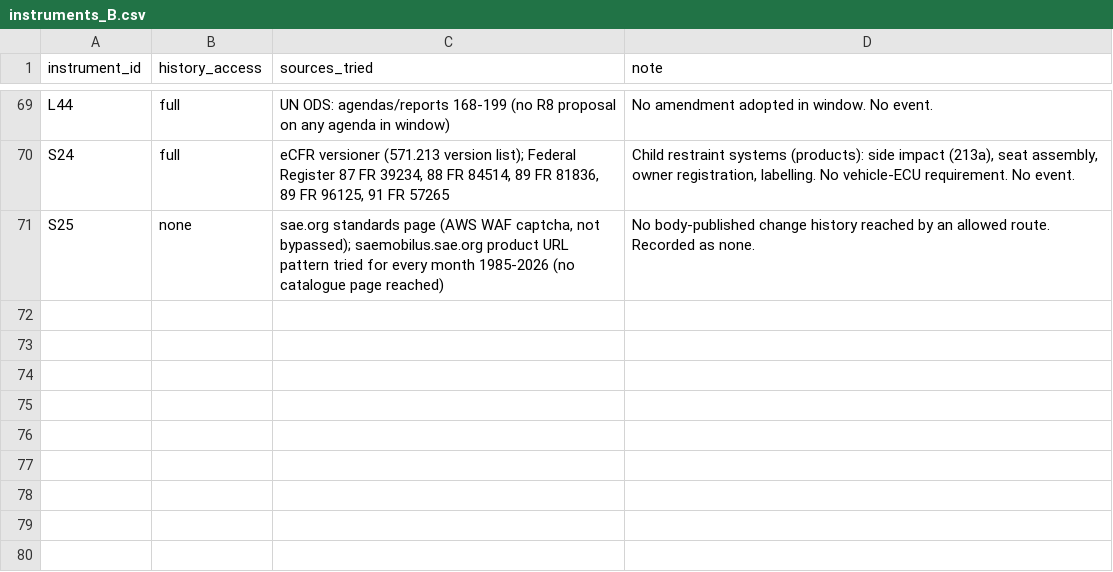
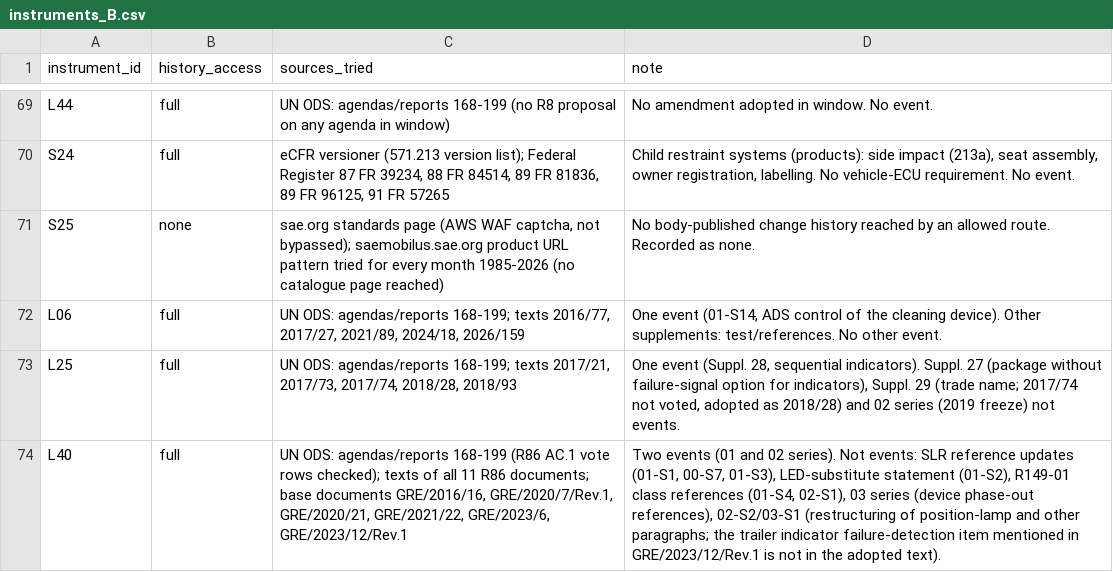
Before and after one commit to kylefoxaustin/battery-soh-finetune, a CSV file: results/L1B/instruments_B.csv, drawn as a sheet; only a part is shown, gaps mark what is left out; the diff names each change by its address in the sheet, - before the commit and + after, or states it on an @@ line.

```diff
--- a/results/L1B/instruments_B.csv
+++ b/results/L1B/instruments_B.csv
+row 72: L06 | full | UN ODS: agendas/reports 168-199; texts 2016/77, 2017/27, 2021/89, 2024/18, 2026/159 | One event (01-S14, ADS control of the cleaning device). Other supplements: test/references. No other event.
+row 73: L25 | full | UN ODS: agendas/reports 168-199; texts 2017/21, 2017/73, 2017/74, 2018/28, 2018/93 | One event (Suppl. 28, sequential indicators). Suppl. 27 (package without failure-signal option for indicators), Suppl. 29 (trade name; 2017/74 not voted, adopted as 2018/28) and 02 series (2019 freeze) not events.
+row 74: L40 | full | UN ODS: agendas/reports 168-199 (R86 AC.1 vote rows checked); texts of all 11 R86 documents; base documents GRE/2016/16, GRE/2020/7/Rev.1, GRE/2020/21, GRE/2021/22, GRE/2023/6, GRE/2023/12/Rev.1 | Two events (01 and 02 series). Not events: SLR reference updates (01-S1, 00-S7, 01-S3), LED-substitute statement (01-S2), R149-01 class references (01-S4, 02-S1), 03 series (device phase-out references), 02-S2/03-S1 (restructuring of position-lamp and other paragraphs; the trailer indicator failure-detection item mentioned in GRE/2023/12/Rev.1 is not in the adopted text).
```
Also changed, not shown: results/L1B/ledger_B.csv, 1 other file.
